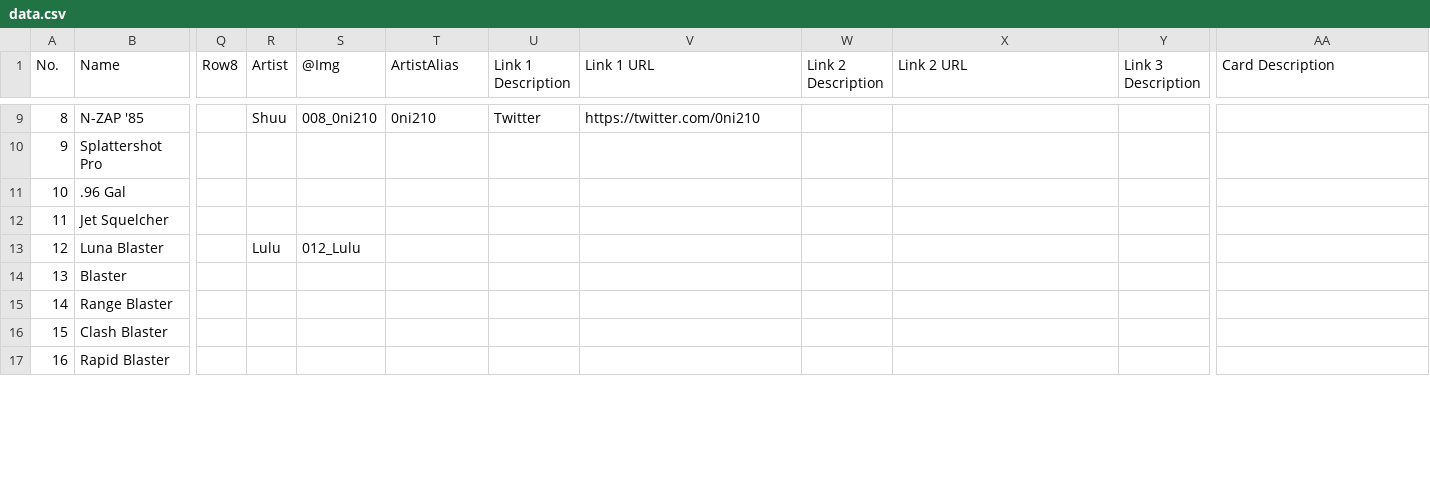
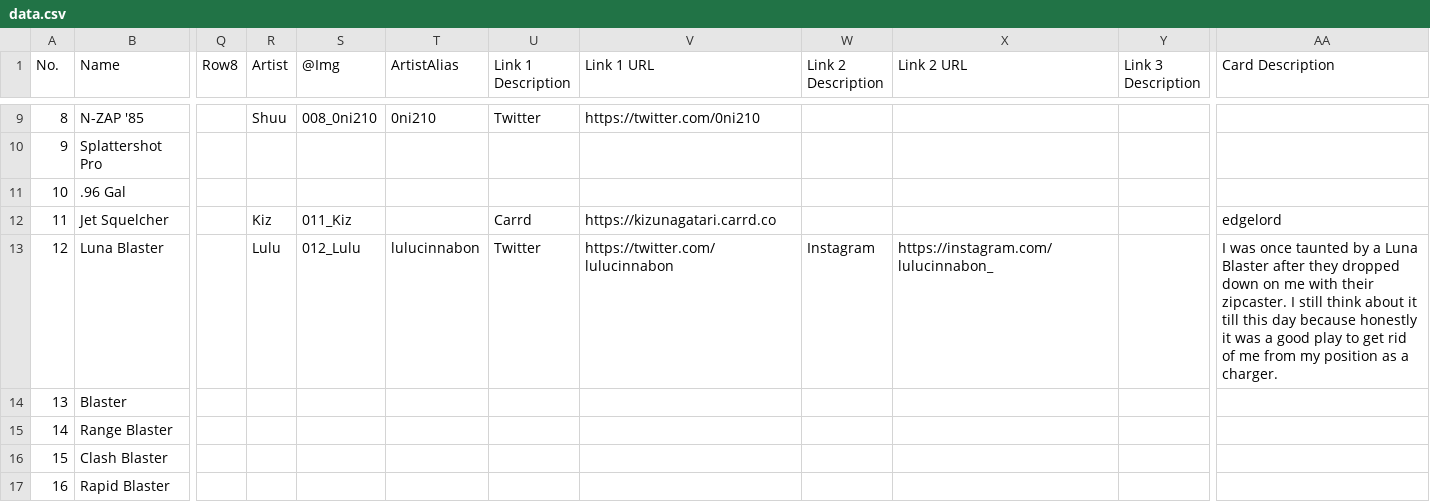
Before and after one commit to ArtySiege/ArtySiege.github.io, a CSV file: data.csv, drawn as a sheet; only a part is shown, gaps mark what is left out; the diff covers the shown part only; the diff names each change by its address in the sheet, - before the commit and + after, or states it on an @@ line.

```diff
--- a/data.csv
+++ b/data.csv
-R12 (Artist): (empty)
+R12 (Artist): Kiz
-S12 (@Img): (empty)
+S12 (@Img): 011_Kiz
-U12 (Link 1 Description): (empty)
+U12 (Link 1 Description): Carrd
-V12 (Link 1 URL): (empty)
+V12 (Link 1 URL): https://kizunagatari.carrd.co
-AA12 (Card Description): (empty)
+AA12 (Card Description): edgelord
-T13 (ArtistAlias): (empty)
+T13 (ArtistAlias): lulucinnabon
-U13 (Link 1 Description): (empty)
+U13 (Link 1 Description): Twitter
-V13 (Link 1 URL): (empty)
+V13 (Link 1 URL): https://twitter.com/lulucinnabon
-W13 (Link 2 Description): (empty)
+W13 (Link 2 Description): Instagram
-X13 (Link 2 URL): (empty)
+X13 (Link 2 URL): https://instagram.com/lulucinnabon_
-AA13 (Card Description): (empty)
+AA13 (Card Description): I was once taunted by a Luna Blaster after they dropped down on me with their zipcaster. I still think about it till this day because honestly it was a good play to get rid of me from my position as a charger.
```
Also changed, not shown: 78 edited cells elsewhere in this file, 5 other files.
